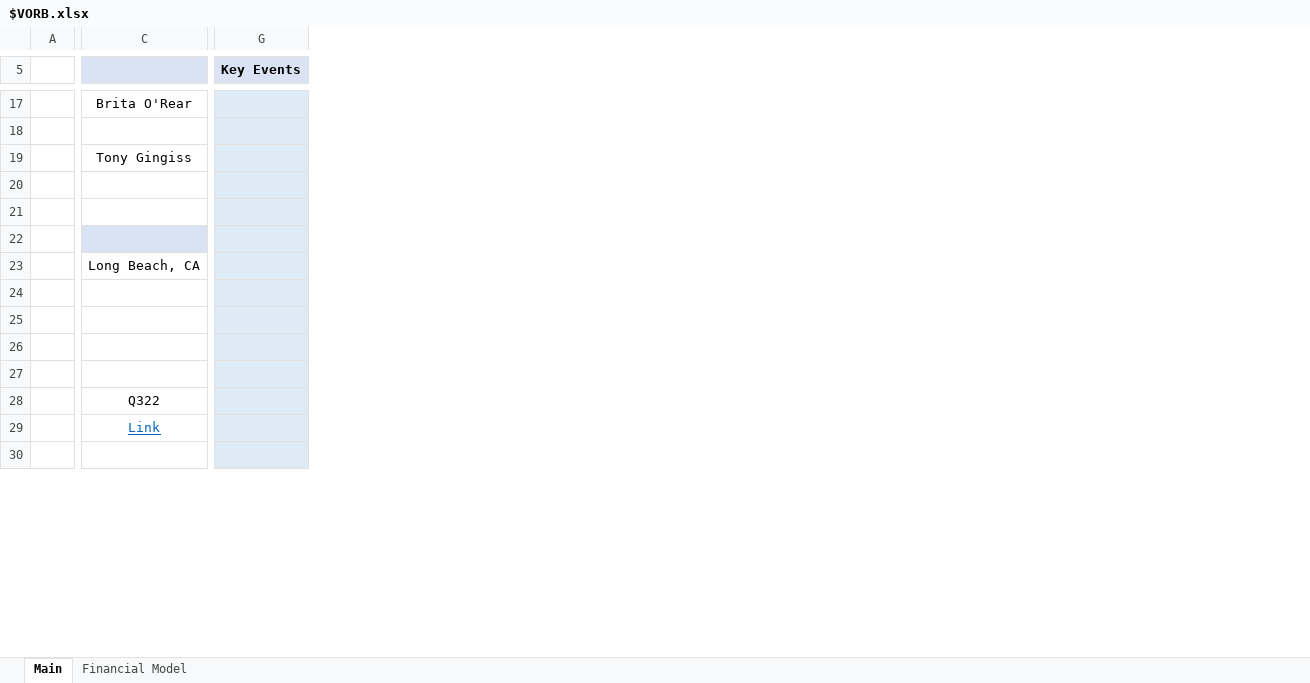
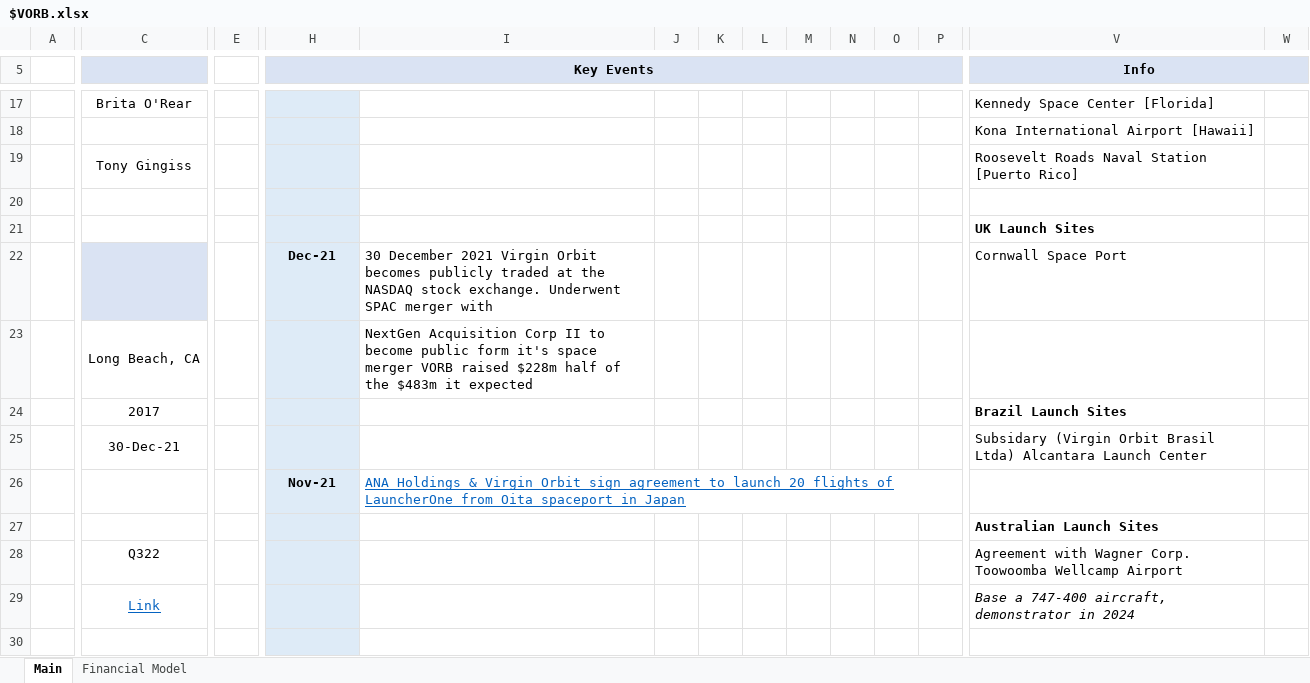
Before and after one commit to Charlie-Hill/Financial-Models, an Excel workbook: $VORB.xlsx, sheet Main, drawn as a sheet; only a part is shown, gaps mark what is left out; values as stored, in another font and other column widths than the file's, no borders; charts and pictures not drawn; addresses are those after the commit; rows hold the shown columns only; the diff covers the shown part only; the diff names each change by its address in the sheet, - before the commit and + after, or states it on an @@ line.

Commit message:
Add business info to $VORB, add balance sheet data

```diff
--- a/$VORB.xlsx (sheet Main)
+++ b/$VORB.xlsx (sheet Main)
+column E, empty
+column I, rows 22-26: 30 December 2021 Virgin Orbit becomes publicly traded at the NASDAQ stock exchange. Underwent SPAC merger with | NextGen Acquisition Corp II to become public form it's space merger VORB raised $228m half of the $483m it expected |  |  | ANA Holdings & Virgin Orbit sign agreement to launch 20 flights of LauncherOne from Oita spaceport in Japan
+column J, empty
+column K, empty
+column L, empty
+column M, empty
+column N, empty
+column O, empty
+column P, empty
+column V (Info), rows 17-29: Kennedy Space Center [Florida] | Kona International Airport [Hawaii] | Roosevelt Roads Naval Station [Puerto Rico] |  | UK Launch Sites | Cornwall Space Port |  | Brazil Launch Sites | Subsidary (Virgin Orbit Brasil Ltda) Alcantara Launch Center |  | Australian Launch Sites | Agreement with Wagner Corp. Toowoomba Wellcamp Airport | Base a 747-400 aircraft, demonstrator in 2024
+column W, empty
+H5:S5 merged
-H22 (Key Events): (empty)
+H22 (Key Events): Dec-21
-C24: (empty)
+C24: 2017
-C25: (empty)
+C25: 30-Dec-21
-row 26: (empty)
+row 26:  |  |  | Nov-21 | ANA Holdings & Virgin Orbit sign agreement to launch 20 flights of LauncherOne from Oita spaceport in Japan
```
Also changed, not shown: 13 added rows, 5 added columns and 1 edited cell elsewhere in this sheet, sheet Financial Model, charts or pictures.
